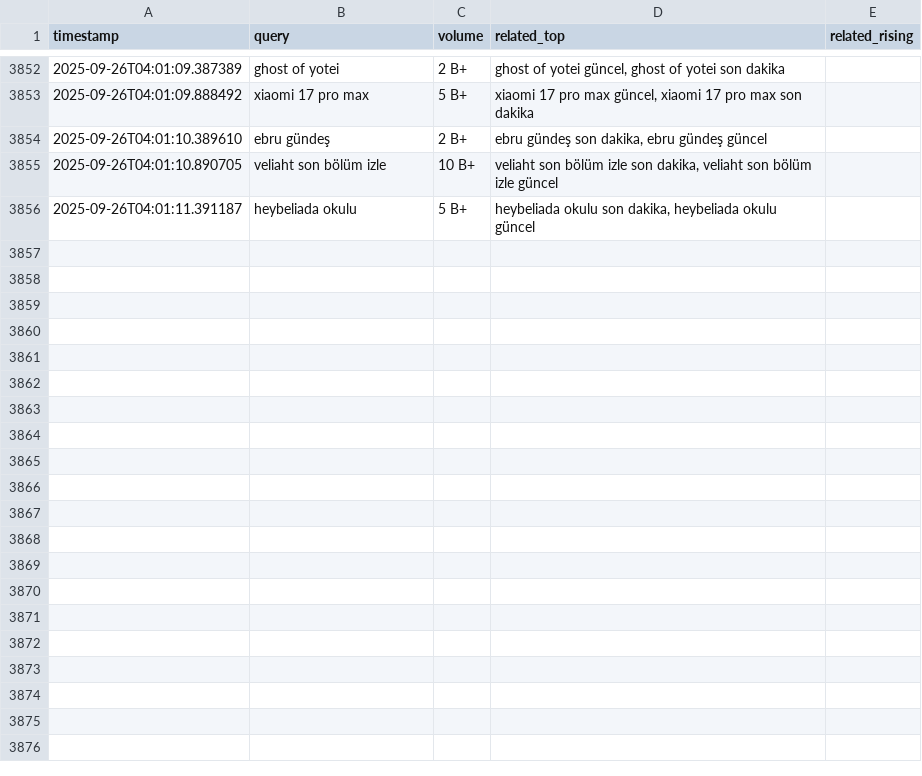
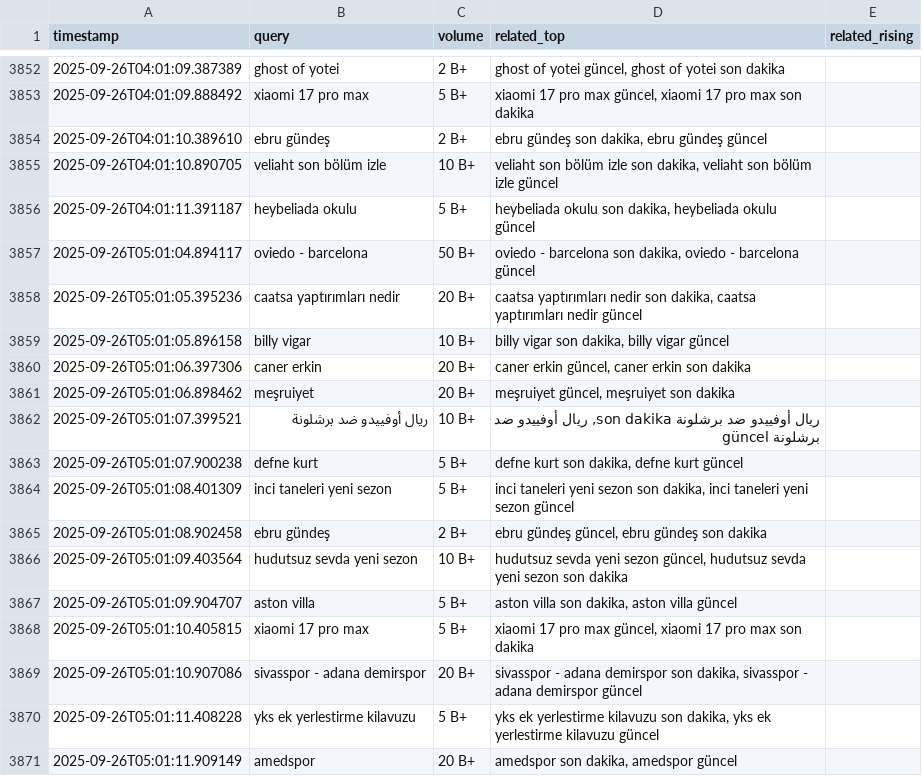
Before and after one commit to igyccmt/trends-scraper, a CSV file: trends.csv, drawn as a sheet; only a part is shown, gaps mark what is left out; the diff names each change by its address in the sheet, - before the commit and + after, or states it on an @@ line.

```diff
--- a/trends.csv
+++ b/trends.csv
+row 3857: 2025-09-26T05:01:04.894117 | oviedo - barcelona | 50 B+ | oviedo - barcelona son dakika, oviedo - barcelona güncel
+row 3858: 2025-09-26T05:01:05.395236 | caatsa yaptırımları nedir | 20 B+ | caatsa yaptırımları nedir son dakika, caatsa yaptırımları nedir güncel
+row 3859: 2025-09-26T05:01:05.896158 | billy vigar | 10 B+ | billy vigar son dakika, billy vigar güncel
+row 3860: 2025-09-26T05:01:06.397306 | caner erkin | 20 B+ | caner erkin güncel, caner erkin son dakika
+row 3861: 2025-09-26T05:01:06.898462 | meşruiyet | 20 B+ | meşruiyet güncel, meşruiyet son dakika
+row 3862: 2025-09-26T05:01:07.399521 | ريال أوفييدو ضد برشلونة | 10 B+ | ريال أوفييدو ضد برشلونة son dakika, ريال أوفييدو ضد برشلونة güncel
+row 3863: 2025-09-26T05:01:07.900238 | defne kurt | 5 B+ | defne kurt son dakika, defne kurt güncel
+row 3864: 2025-09-26T05:01:08.401309 | inci taneleri yeni sezon | 5 B+ | inci taneleri yeni sezon son dakika, inci taneleri yeni sezon güncel
+row 3865: 2025-09-26T05:01:08.902458 | ebru gündeş | 2 B+ | ebru gündeş güncel, ebru gündeş son dakika
+row 3866: 2025-09-26T05:01:09.403564 | hudutsuz sevda yeni sezon | 10 B+ | hudutsuz sevda yeni sezon güncel, hudutsuz sevda yeni sezon son dakika
+row 3867: 2025-09-26T05:01:09.904707 | aston villa | 5 B+ | aston villa son dakika, aston villa güncel
+row 3868: 2025-09-26T05:01:10.405815 | xiaomi 17 pro max | 5 B+ | xiaomi 17 pro max güncel, xiaomi 17 pro max son dakika
+row 3869: 2025-09-26T05:01:10.907086 | sivasspor - adana demirspor | 20 B+ | sivasspor - adana demirspor son dakika, sivasspor - adana demirspor güncel
+row 3870: 2025-09-26T05:01:11.408228 | yks ek yerlestirme kilavuzu | 5 B+ | yks ek yerlestirme kilavuzu son dakika, yks ek yerlestirme kilavuzu güncel
+row 3871: 2025-09-26T05:01:11.909149 | amedspor | 20 B+ | amedspor son dakika, amedspor güncel
```
Also changed, not shown: trends_2025-09-26.csv.
